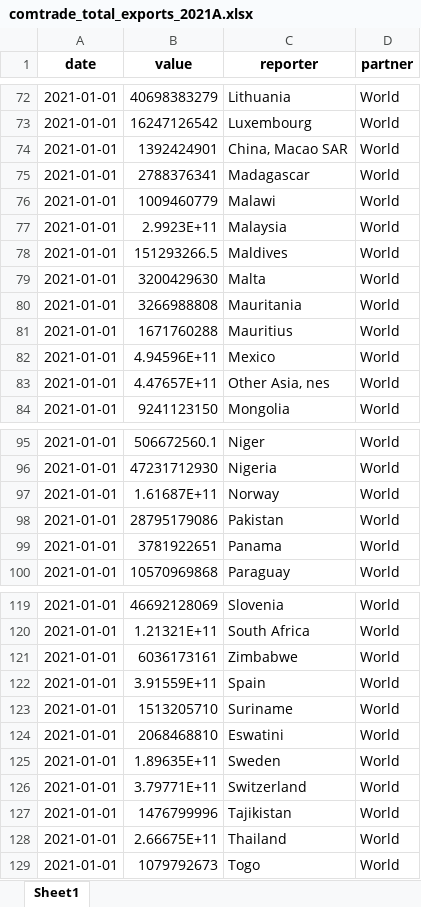
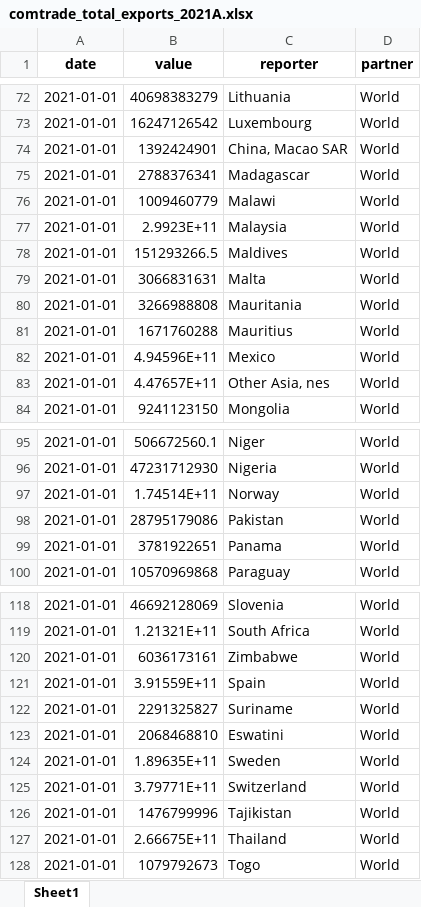
Before and after one commit to westonslayton/Economic-Sanctions-Research, an Excel workbook: data/comtrade_total_exports_2021A.xlsx, sheet Sheet1, drawn as a sheet; only a part is shown, gaps mark what is left out; values as stored, in another font and other column widths than the file's, no borders; addresses are those after the commit; the diff covers the shown part only; the diff names each change by its address in the sheet, - before the commit and + after, or states it on an @@ line.

```diff
--- a/data/comtrade_total_exports_2021A.xlsx (sheet Sheet1)
+++ b/data/comtrade_total_exports_2021A.xlsx (sheet Sheet1)
-B79 (value): 3200429630
+B79 (value): 3066831631
-B97 (value): 1.61687E+11
+B97 (value): 1.74514E+11
-B122 (value): 1513205710
+B122 (value): 2291325827
```
Also changed, not shown: 1 added row, 3 removed rows and 2 edited cells elsewhere in this sheet, data/comtrade_all_exports_2021A.xlsx, data/comtrade_total_exports_2021M.xlsx, 41 other files.
